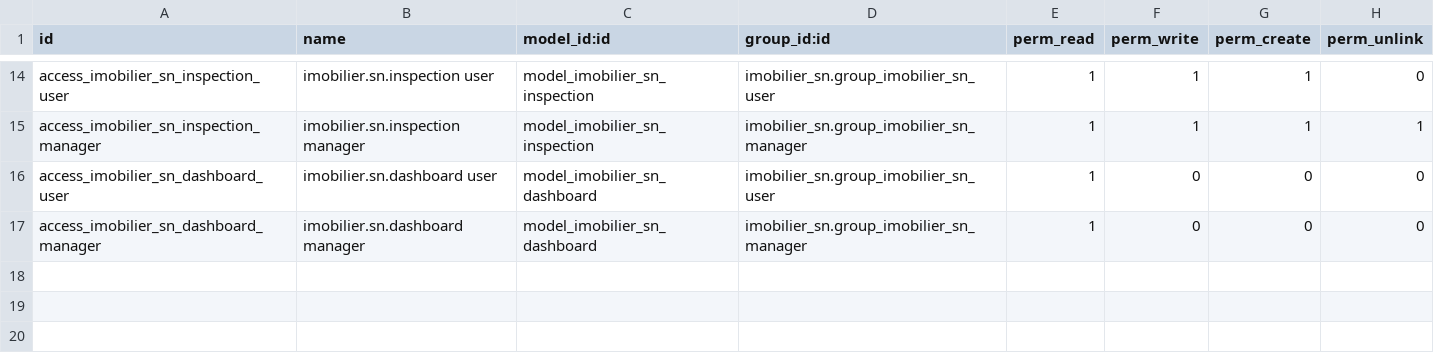
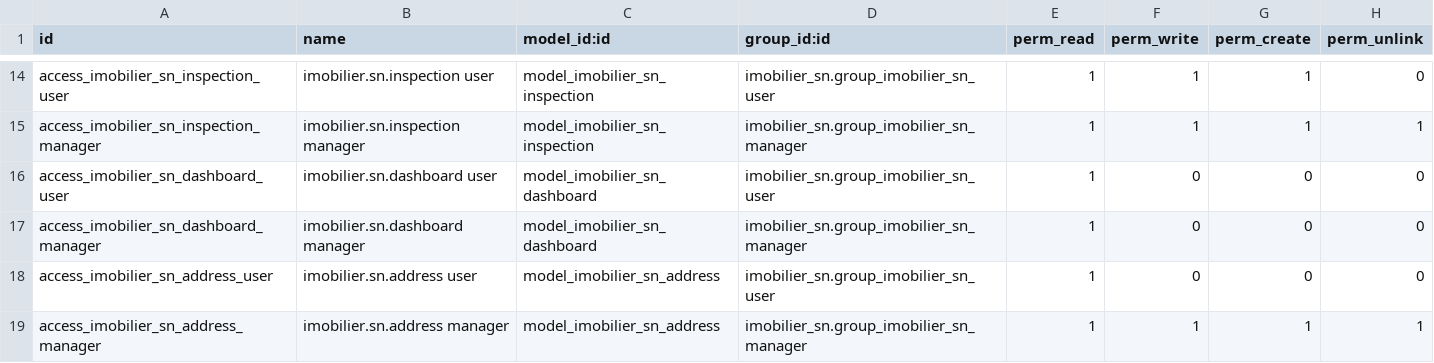
Before and after one commit to MD-ODOO/odoo-railway, a CSV file: addons/imobilier_sn/security/ir.model.access.csv, drawn as a sheet; only a part is shown, gaps mark what is left out; the diff names each change by its address in the sheet, - before the commit and + after, or states it on an @@ line.

Commit message:
Add access rights for standalone address repository

```diff
--- a/addons/imobilier_sn/security/ir.model.access.csv
+++ b/addons/imobilier_sn/security/ir.model.access.csv
+row 18: access_imobilier_sn_address_user | imobilier.sn.address user | model_imobilier_sn_address | imobilier_sn.group_imobilier_sn_user | 1 | 0 | 0 | 0
+row 19: access_imobilier_sn_address_manager | imobilier.sn.address manager | model_imobilier_sn_address | imobilier_sn.group_imobilier_sn_manager | 1 | 1 | 1 | 1
```
